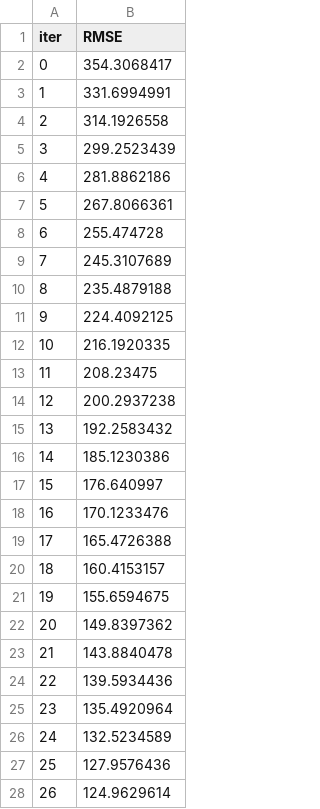
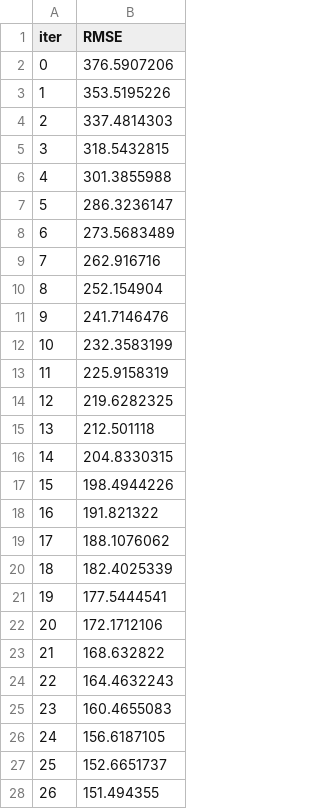
Before and after one commit to AlbertoPrimerano76/Insurance-Premium-SHAP-Analyser, a TSV file: Experiment 1/catboost_info/learn_error.tsv, drawn as a sheet; only a part is shown; the diff covers the shown part only.

```diff
--- a/Experiment 1/catboost_info/learn_error.tsv
+++ b/Experiment 1/catboost_info/learn_error.tsv
@@ -1,28 +1,28 @@
 iter	RMSE
-0	354.3068417
-1	331.6994991
-2	314.1926558
-3	299.2523439
-4	281.8862186
-5	267.8066361
-6	255.474728
-7	245.3107689
-8	235.4879188
-9	224.4092125
-10	216.1920335
-11	208.23475
-12	200.2937238
-13	192.2583432
-14	185.1230386
-15	176.640997
-16	170.1233476
-17	165.4726388
-18	160.4153157
-19	155.6594675
-20	149.8397362
-21	143.8840478
-22	139.5934436
-23	135.4920964
-24	132.5234589
-25	127.9576436
-26	124.9629614
+0	376.5907206
+1	353.5195226
+2	337.4814303
+3	318.5432815
+4	301.3855988
+5	286.3236147
+6	273.5683489
+7	262.916716
+8	252.154904
+9	241.7146476
+10	232.3583199
+11	225.9158319
+12	219.6282325
+13	212.501118
+14	204.8330315
+15	198.4944226
+16	191.821322
+17	188.1076062
+18	182.4025339
+19	177.5444541
+20	172.1712106
+21	168.632822
+22	164.4632243
+23	160.4655083
+24	156.6187105
+25	152.6651737
+26	151.494355
```
Also changed, not shown: 73 edited cells elsewhere in this file, Experiment 1/catboost_info/time_left.tsv, 2 other files.
